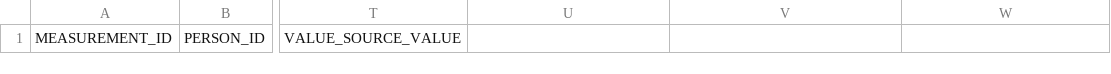
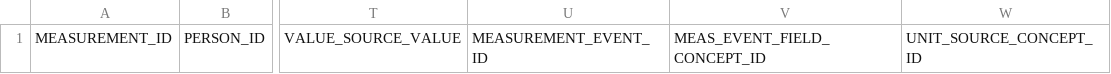
Before and after one commit to data2evidence/d2e, a CSV file: docs/2-load/headers-synpuf1k/013_MEASUREMENT.csv, drawn as a sheet; only a part is shown, gaps mark what is left out; the diff names each change by its address in the sheet, - before the commit and + after, or states it on an @@ line.

Commit message:
Add missing headers

```diff
--- a/docs/2-load/headers-synpuf1k/013_MEASUREMENT.csv
+++ b/docs/2-load/headers-synpuf1k/013_MEASUREMENT.csv
-U1: (empty)
+U1: MEASUREMENT_EVENT_ID
-V1: (empty)
+V1: MEAS_EVENT_FIELD_CONCEPT_ID
-W1: (empty)
+W1: UNIT_SOURCE_CONCEPT_ID
```
Also changed, not shown: 1 other file.
